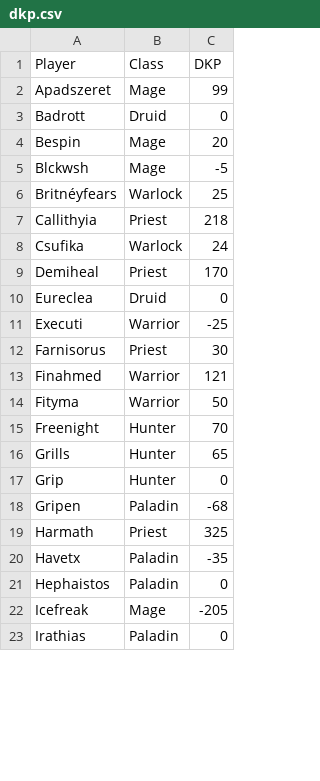
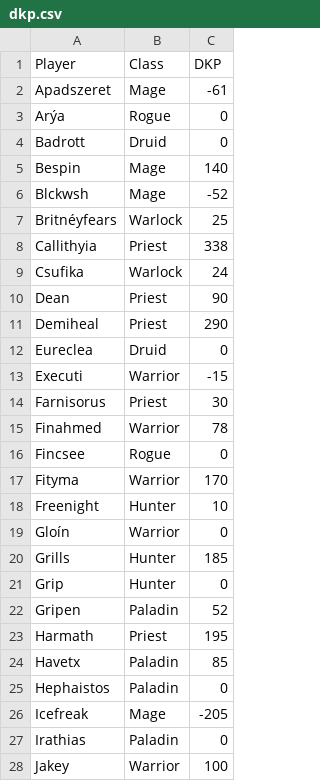
Before and after one commit to Erixun/Empire-DKP, a CSV file: dkp.csv, drawn as a sheet; only a part is shown; the diff covers the shown part only.

```diff
--- a/dkp.csv
+++ b/dkp.csv
@@ -1,21 +1,25 @@
 Player,Class,DKP
-Apadszeret,Mage,99
+Apadszeret,Mage,-61
+Arýa,Rogue,0
 Badrott,Druid,0
-Bespin,Mage,20
-Blckwsh,Mage,-5
+Bespin,Mage,140
+Blckwsh,Mage,-52
 Britnéyfears,Warlock,25
-Callithyia,Priest,218
+Callithyia,Priest,338
 Csufika,Warlock,24
-Demiheal,Priest,170
+Dean,Priest,90
+Demiheal,Priest,290
 Eureclea,Druid,0
-Executi,Warrior,-25
+Executi,Warrior,-15
 Farnisorus,Priest,30
-Finahmed,Warrior,121
-Fityma,Warrior,50
-Freenight,Hunter,70
-Grills,Hunter,65
+Finahmed,Warrior,78
+Fincsee,Rogue,0
+Fityma,Warrior,170
+Freenight,Hunter,10
+Gloín,Warrior,0
+Grills,Hunter,185
 Grip,Hunter,0
-Gripen,Paladin,-68
-Harmath,Priest,325
-Havetx,Paladin,-35
+Gripen,Paladin,52
+Harmath,Priest,195
+Havetx,Paladin,85
 Hephaistos,Paladin,0
@@ -23 +27,2 @@ Icefreak,Mage,-205
 Irathias,Paladin,0
+Jakey,Warrior,100
```
Also changed, not shown: 5 added rows and 28 edited cells elsewhere in this file, 1 other file.
